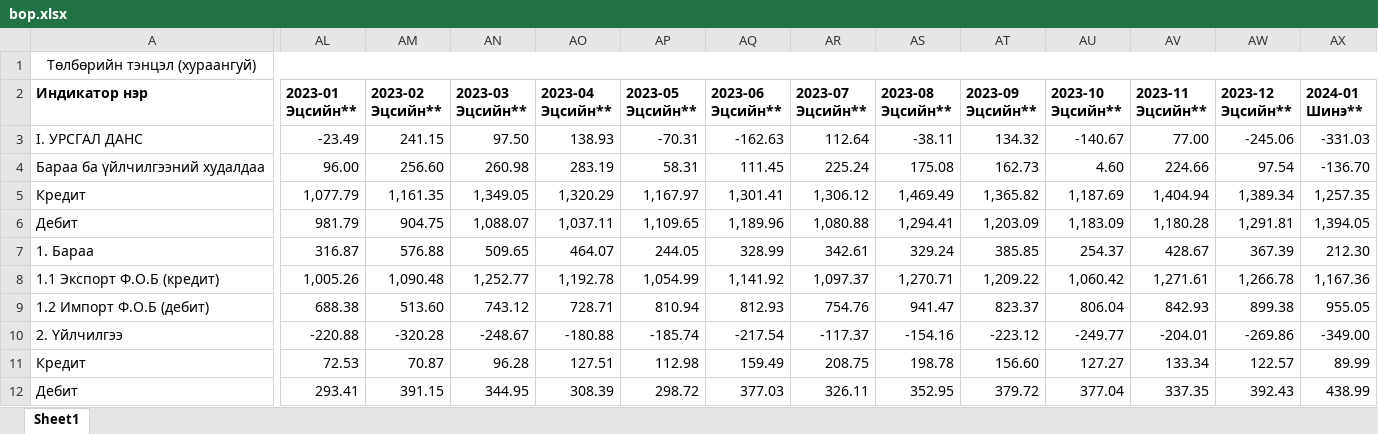
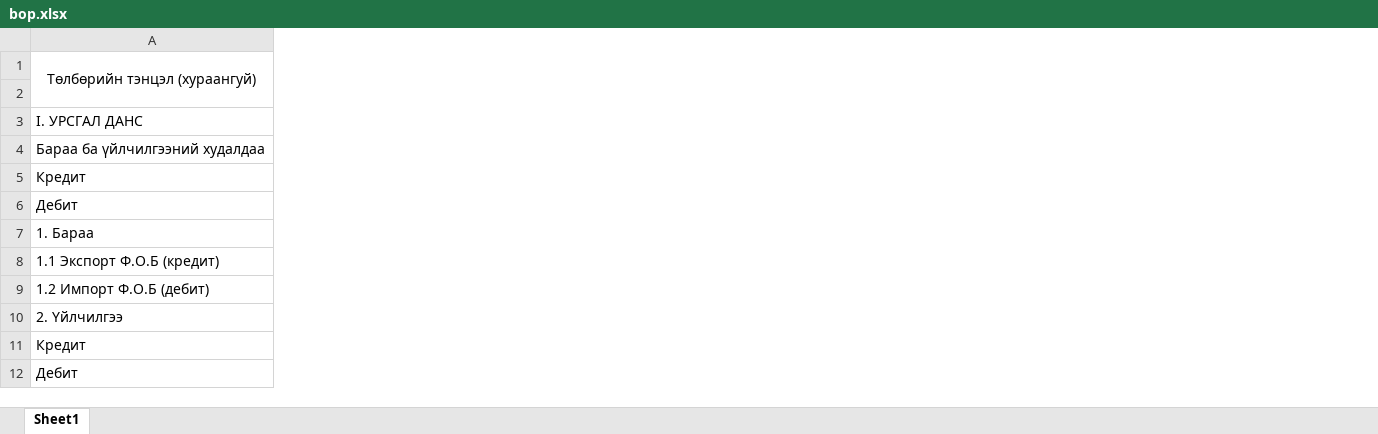
Before and after one commit to Py4Econmn/python_test2408, an Excel workbook: data/bop.xlsx, sheet Sheet1, drawn as a sheet; only a part is shown, gaps mark what is left out; values as stored, in another font and other column widths than the file's, no borders; removed rows and columns are numbered as before the commit, all else as after; rows hold the shown columns only; the diff covers the shown part only; the diff names each change by its address in the sheet, - before the commit and + after, or states it on an @@ line.

```diff
--- a/data/bop.xlsx (sheet Sheet1)
+++ b/data/bop.xlsx (sheet Sheet1)
-column AL (2023-01 Эцсийн**), rows 3-12: -23.49 | 96.00 | 1,077.79 | 981.79 | 316.87 | 1,005.26 | 688.38 | -220.88 | 72.53 | 293.41
-column AM (2023-02 Эцсийн**), rows 3-12: 241.15 | 256.60 | 1,161.35 | 904.75 | 576.88 | 1,090.48 | 513.60 | -320.28 | 70.87 | 391.15
-column AN (2023-03 Эцсийн**), rows 3-12: 97.50 | 260.98 | 1,349.05 | 1,088.07 | 509.65 | 1,252.77 | 743.12 | -248.67 | 96.28 | 344.95
-column AO (2023-04 Эцсийн**), rows 3-12: 138.93 | 283.19 | 1,320.29 | 1,037.11 | 464.07 | 1,192.78 | 728.71 | -180.88 | 127.51 | 308.39
-column AP (2023-05 Эцсийн**), rows 3-12: -70.31 | 58.31 | 1,167.97 | 1,109.65 | 244.05 | 1,054.99 | 810.94 | -185.74 | 112.98 | 298.72
-column AQ (2023-06 Эцсийн**), rows 3-12: -162.63 | 111.45 | 1,301.41 | 1,189.96 | 328.99 | 1,141.92 | 812.93 | -217.54 | 159.49 | 377.03
-column AR (2023-07 Эцсийн**), rows 3-12: 112.64 | 225.24 | 1,306.12 | 1,080.88 | 342.61 | 1,097.37 | 754.76 | -117.37 | 208.75 | 326.11
-column AS (2023-08 Эцсийн**), rows 3-12: -38.11 | 175.08 | 1,469.49 | 1,294.41 | 329.24 | 1,270.71 | 941.47 | -154.16 | 198.78 | 352.95
-column AT (2023-09 Эцсийн**), rows 3-12: 134.32 | 162.73 | 1,365.82 | 1,203.09 | 385.85 | 1,209.22 | 823.37 | -223.12 | 156.60 | 379.72
-column AU (2023-10 Эцсийн**), rows 3-12: -140.67 | 4.60 | 1,187.69 | 1,183.09 | 254.37 | 1,060.42 | 806.04 | -249.77 | 127.27 | 377.04
-column AV (2023-11 Эцсийн**), rows 3-12: 77.00 | 224.66 | 1,404.94 | 1,180.28 | 428.67 | 1,271.61 | 842.93 | -204.01 | 133.34 | 337.35
-column AW (2023-12 Эцсийн**), rows 3-12: -245.06 | 97.54 | 1,389.34 | 1,291.81 | 367.39 | 1,266.78 | 899.38 | -269.86 | 122.57 | 392.43
-column AX (2024-01 Шинэ**), rows 3-12: -331.03 | -136.70 | 1,257.35 | 1,394.05 | 212.30 | 1,167.36 | 955.05 | -349.00 | 89.99 | 438.99
-row 1: Төлбөрийн тэнцэл (хураангуй)
+row 1: Төлбөрийн тэнцэл (хураангуй)
-A2: Индикатор нэр
+A2: (empty)
```
Also changed, not shown: 5 removed columns elsewhere in this sheet, 8 other files.
